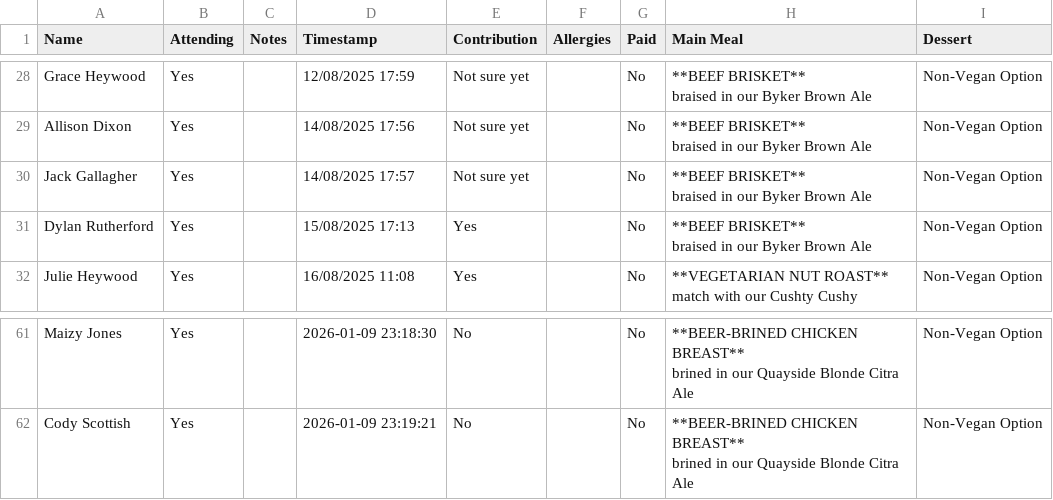
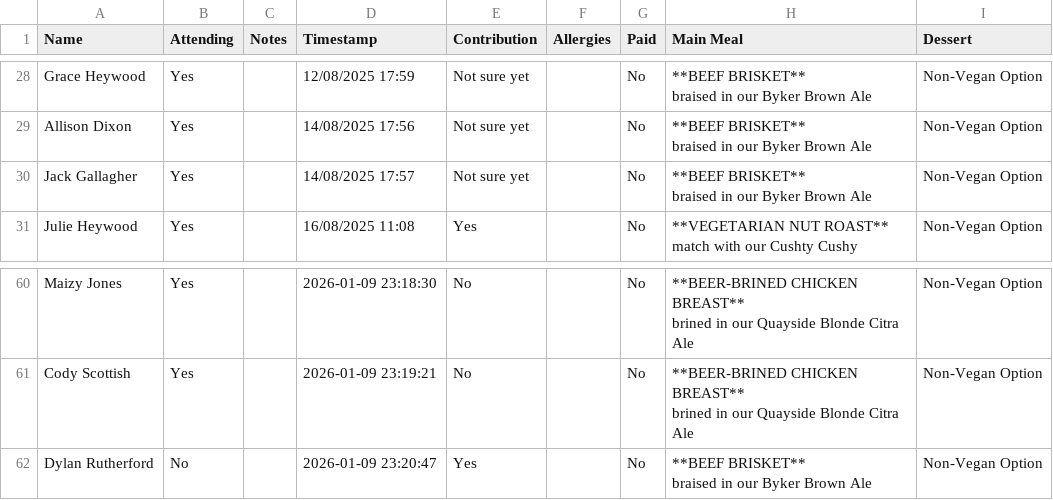
Before and after one commit to oliveplums/Invite, a CSV file: rsvp_data.csv, drawn as a sheet; only a part is shown, gaps mark what is left out; removed rows and columns are numbered as before the commit, all else as after; ↵ is a line break in a cell; the diff names each change by its address in the sheet, - before the commit and + after, or states it on an @@ line.

Commit message:
Update RSVP data (2026-01-09 23:20:47)

```diff
--- a/rsvp_data.csv
+++ b/rsvp_data.csv
-row 31: Dylan Rutherford | Yes |  | 15/08/2025 17:13 | Yes |  | No | **BEEF BRISKET** ↵ braised in our Byker Brown Ale | Non-Vegan Option
+row 62: Dylan Rutherford | No |  | 2026-01-09 23:20:47 | Yes |  | No | **BEEF BRISKET** ↵ braised in our Byker Brown Ale | Non-Vegan Option
```
